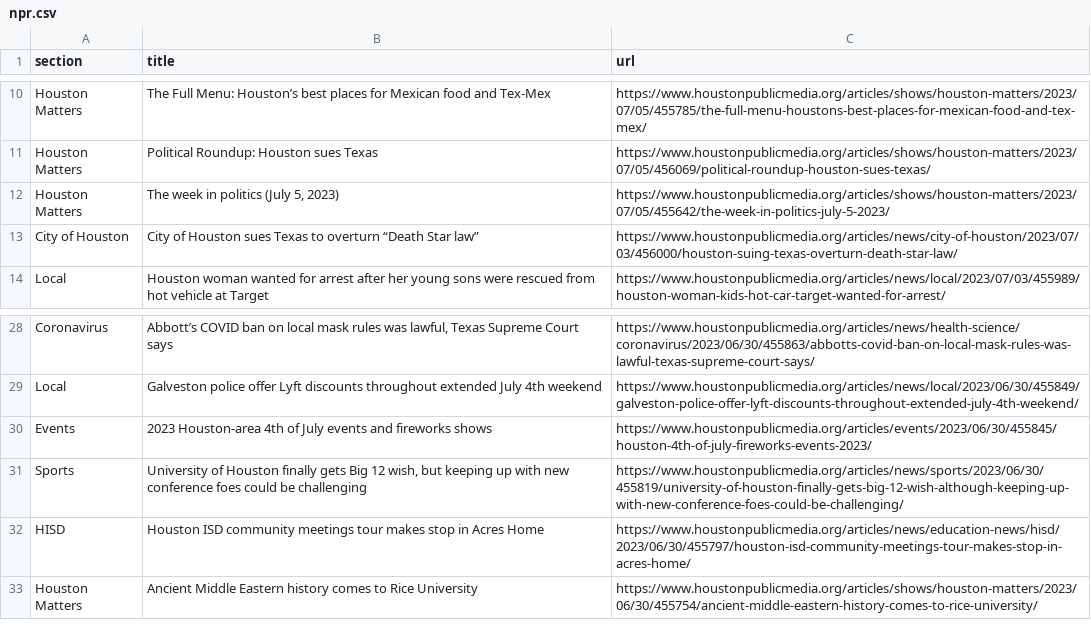
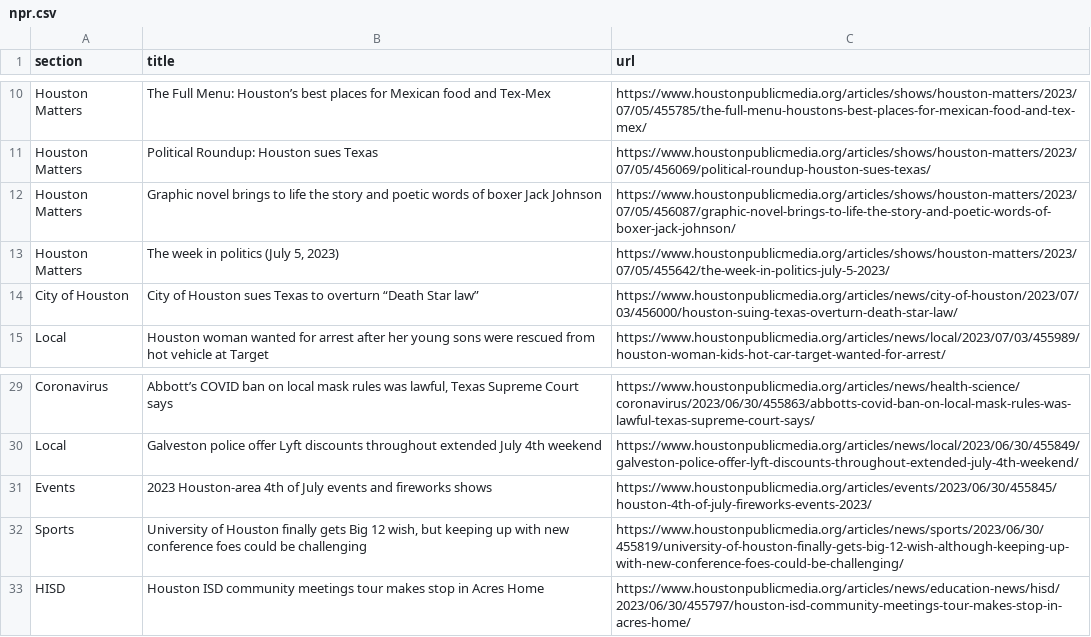
Before and after one commit to AngelineJCQ/aoto-scraper, a CSV file: npr.csv, drawn as a sheet; only a part is shown, gaps mark what is left out; removed rows and columns are numbered as before the commit, all else as after; the diff names each change by its address in the sheet, - before the commit and + after, or states it on an @@ line.

```diff
--- a/npr.csv
+++ b/npr.csv
+row 12: Houston Matters | Graphic novel brings to life the story and poetic words of boxer Jack Johnson | https://www.houstonpublicmedia.org/articles/shows/houston-matters/2023/07/05/456087/graphic-novel-brings-to-life-the-story-and-poetic-words-of-boxer-jack-johnson/
-row 33: Houston Matters | Ancient Middle Eastern history comes to Rice University | https://www.houstonpublicmedia.org/articles/shows/houston-matters/2023/06/30/455754/ancient-middle-eastern-history-comes-to-rice-university/
```
